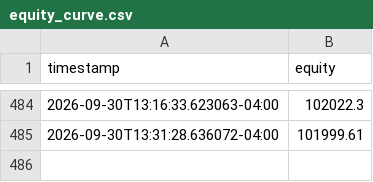
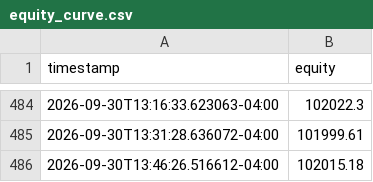
Before and after one commit to SinbadTheExplorer/graywind, a CSV file: dashboard-data/equity_curve.csv, drawn as a sheet; only a part is shown, gaps mark what is left out; the diff names each change by its address in the sheet, - before the commit and + after, or states it on an @@ line.

```diff
--- a/dashboard-data/equity_curve.csv
+++ b/dashboard-data/equity_curve.csv
+row 486: 2026-09-30T13:46:26.516612-04:00 | 102015.18
```
Also changed, not shown: dashboard-data/status.csv, state/equity_history.csv.
